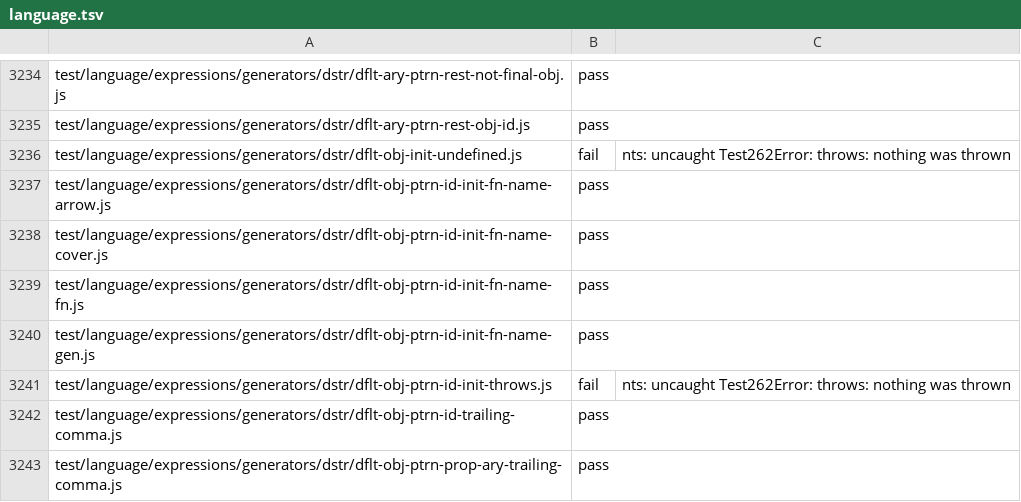
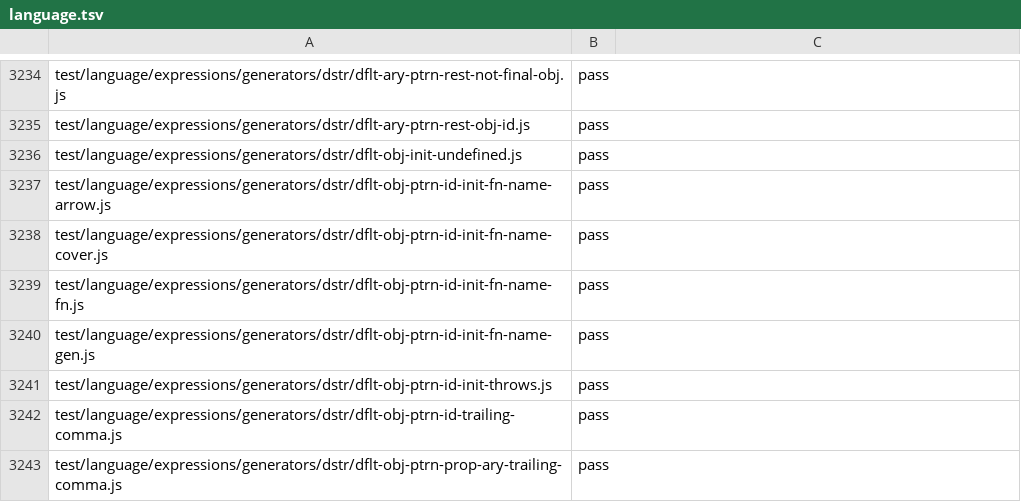
Before and after one commit to AkisArou/nts, a TSV file: results/test262/c/language.tsv, drawn as a sheet; only a part is shown, gaps mark what is left out; the diff covers the shown part only.

Commit message:
test262: record 32 C generator parameter fixes
Export the completed clean 0572af7d6863720a016516cb5a22d34bbd25a5e9
C language checkpoint, preserving its compiler, frontend and harness
provenance and execution machine facts. All 8,316 selected rows completed;
32 generator parameter/destructuring failures now pass. Their path set
matches the committed JVM and Wasm fixes exactly. The other 8,284 data
rows remain byte-identical, with no additions or removals.

Keep the three accepted-negative rows in their existing verdict-equivalent
forms: this commit locks only the reviewed generator fixes. The full
unfiltered checkpoint export retains their current forms in private
evidence. The export reused completed self-checks and refused any missing
checkpoint row, so no case or compiler build was repeated. No runner or
product change is included.

Evidence: ~/.cache/nts-handover/compiler-helper/
generator-entry-rebased-record-language.{rows,json,log},
generator-entry-c-language-export/{EXPORT-ONLY.patch,ROW-DIFF.tsv,export.json},
and generator-entry-rebased-c-record-verified.json.
Record SHA256: 7aa6d7afcc58765c0ea20ea14311d5df983cb2827a0f09e1676038492ca522ac.

```diff
--- a/results/test262/c/language.tsv
+++ b/results/test262/c/language.tsv
@@ -3235,3 +3235,3 @@ test/language/expressions/generators/dstr/dflt-ary-ptrn-rest-not-final-obj.js	pa
 test/language/expressions/generators/dstr/dflt-ary-ptrn-rest-obj-id.js	pass	
-test/language/expressions/generators/dstr/dflt-obj-init-undefined.js	fail	nts: uncaught Test262Error: throws: nothing was thrown
+test/language/expressions/generators/dstr/dflt-obj-init-undefined.js	pass	
 test/language/expressions/generators/dstr/dflt-obj-ptrn-id-init-fn-name-arrow.js	pass	
@@ -3240,3 +3240,3 @@ test/language/expressions/generators/dstr/dflt-obj-ptrn-id-init-fn-name-fn.js	pa
 test/language/expressions/generators/dstr/dflt-obj-ptrn-id-init-fn-name-gen.js	pass	
-test/language/expressions/generators/dstr/dflt-obj-ptrn-id-init-throws.js	fail	nts: uncaught Test262Error: throws: nothing was thrown
+test/language/expressions/generators/dstr/dflt-obj-ptrn-id-init-throws.js	pass	
 test/language/expressions/generators/dstr/dflt-obj-ptrn-id-trailing-comma.js	pass	
```
Also changed, not shown: 61 edited cells elsewhere in this file.
